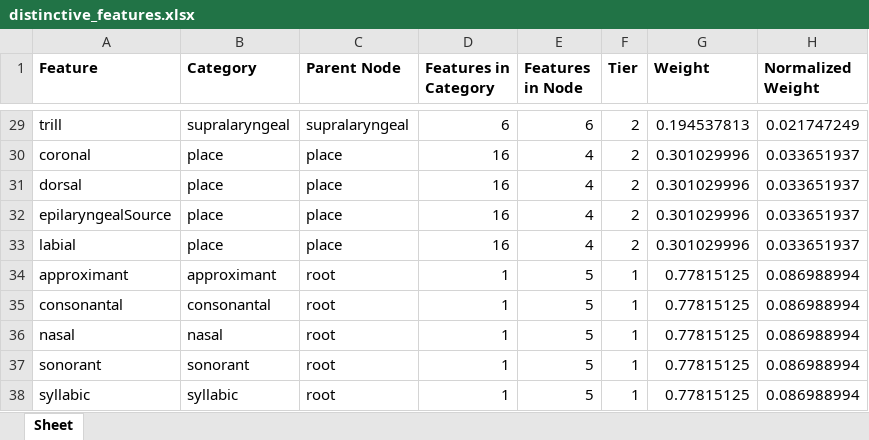
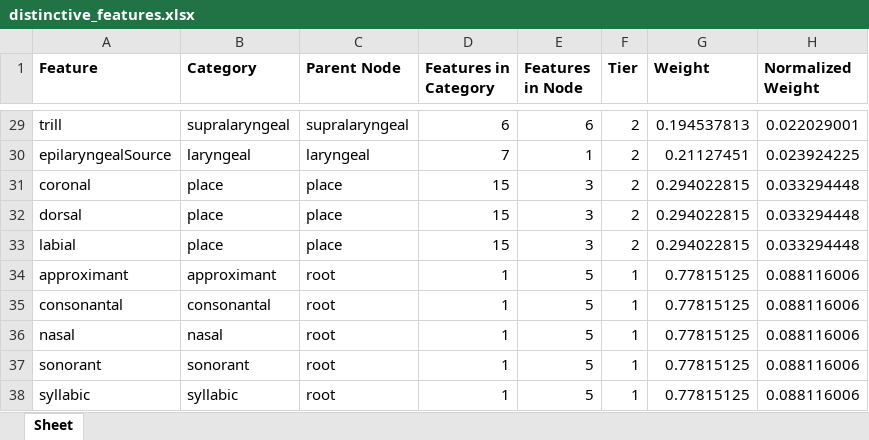
Before and after one commit to pgeorgis/LST_MScThesis, an Excel workbook: Code/Phones/distinctive_features.xlsx, sheet Sheet, drawn as a sheet; only a part is shown, gaps mark what is left out; values as stored, in another font and other column widths than the file's, no borders; conditional formats not drawn; removed rows and columns are numbered as before the commit, all else as after; the diff covers the shown part only; the diff names each change by its address in the sheet, - before the commit and + after, or states it on an @@ line.

Commit message:
Updated feature weighting scheme

```diff
--- a/Code/Phones/distinctive_features.xlsx (sheet Sheet)
+++ b/Code/Phones/distinctive_features.xlsx (sheet Sheet)
-H29 (Normalized Weight): 0.021747249
+H29 (Normalized Weight): 0.022029001
+row 30: epilaryngealSource | laryngeal | laryngeal | 7 | 1 | 2 | 0.21127451 | 0.023924225
-D31:D32 (Features in Category): 16
+D31:D32 (Features in Category): 15
-E31:E32 (Features in Node): 4
+E31:E32 (Features in Node): 3
-G31:G32 (Weight): 0.301029996
+G31:G32 (Weight): 0.294022815
-H31:H32 (Normalized Weight): 0.033651937
+H31:H32 (Normalized Weight): 0.033294448
-row 32: epilaryngealSource | place | place | 16 | 4 | 2 | 0.301029996 | 0.033651937
-D33 (Features in Category): 16
+D33 (Features in Category): 15
-E33 (Features in Node): 4
+E33 (Features in Node): 3
-G33 (Weight): 0.301029996
+G33 (Weight): 0.294022815
-H33 (Normalized Weight): 0.033651937
+H33 (Normalized Weight): 0.033294448
-H34:H38 (Normalized Weight): 0.086988994
+H34:H38 (Normalized Weight): 0.088116006
```
Also changed, not shown: 4 added rows, 4 removed rows and 60 edited cells elsewhere in this sheet, formulas that keep their value, 1 other file.
